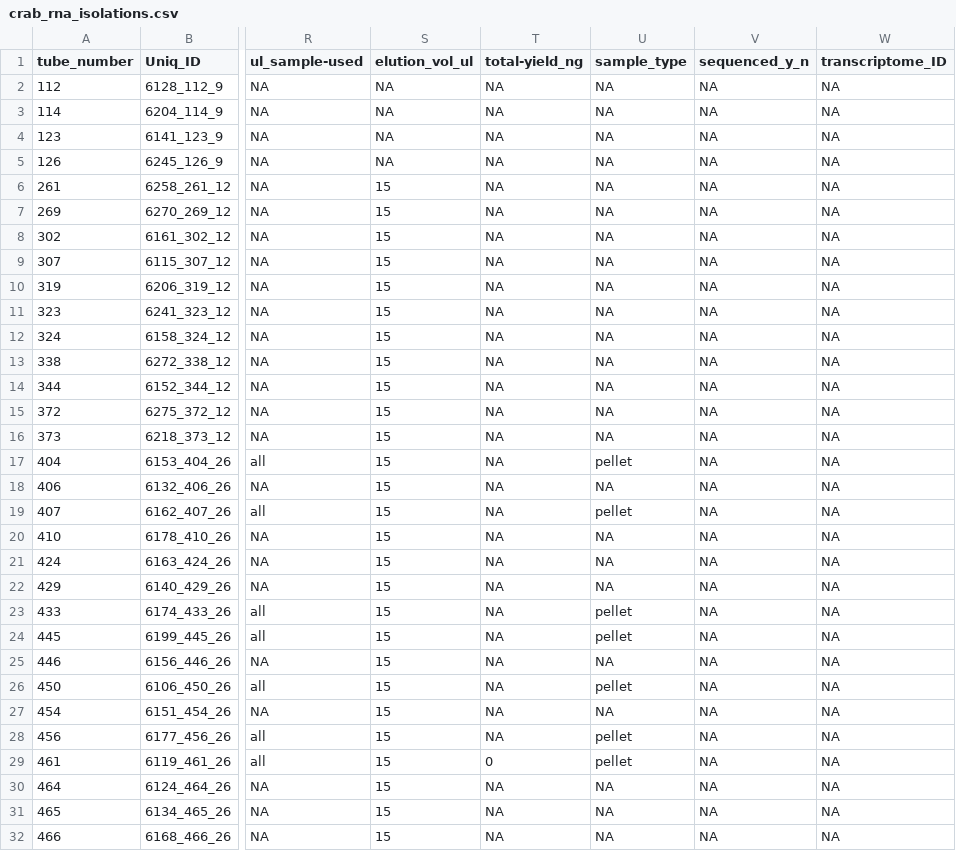
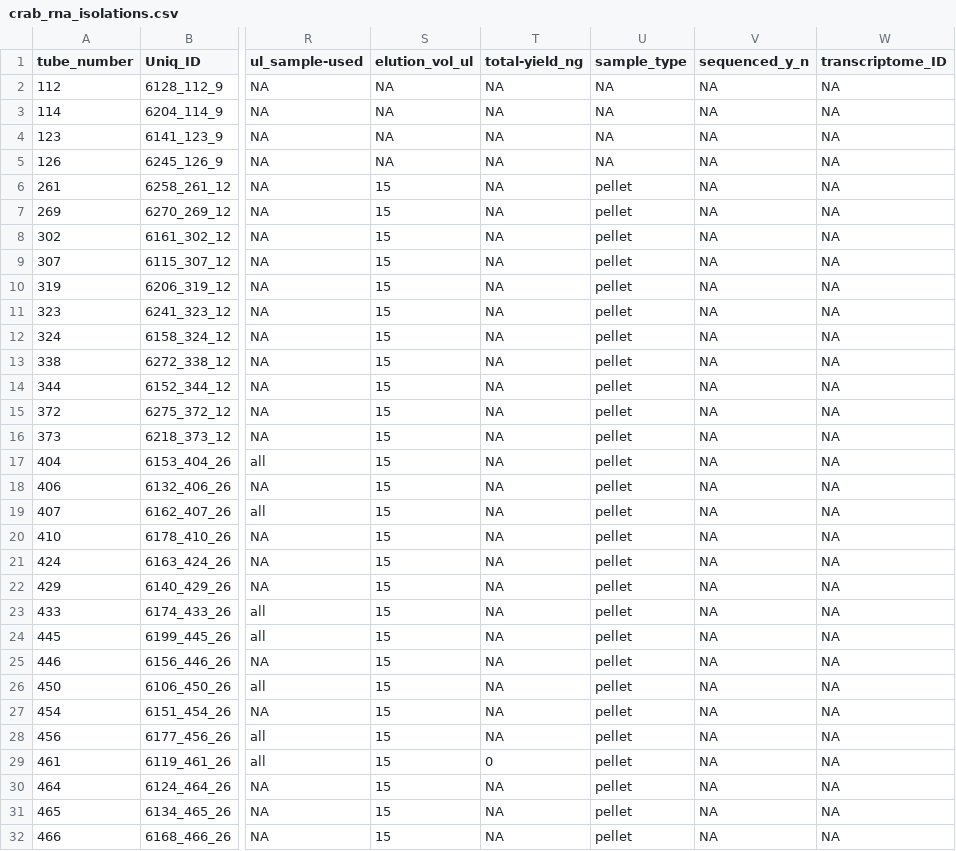
Before and after one commit to RobertsLab/project-crab, a CSV file: data/Qubit_data/crab_rna_isolations.csv, drawn as a sheet; only a part is shown, gaps mark what is left out; the diff covers the shown part only; the diff names each change by its address in the sheet, - before the commit and + after, or states it on an @@ line.

Commit message:
add 20200124 sjw sample type (pellet)

```diff
--- a/data/Qubit_data/crab_rna_isolations.csv
+++ b/data/Qubit_data/crab_rna_isolations.csv
-U6:U16 (sample_type): NA
+U6:U16 (sample_type): pellet
-U18 (sample_type): NA
+U18 (sample_type): pellet
-U20:U22 (sample_type): NA
+U20:U22 (sample_type): pellet
-U25 (sample_type): NA
+U25 (sample_type): pellet
-U27 (sample_type): NA
+U27 (sample_type): pellet
-U30:U32 (sample_type): NA
+U30:U32 (sample_type): pellet
```
Also changed, not shown: 7 edited cells elsewhere in this file.
